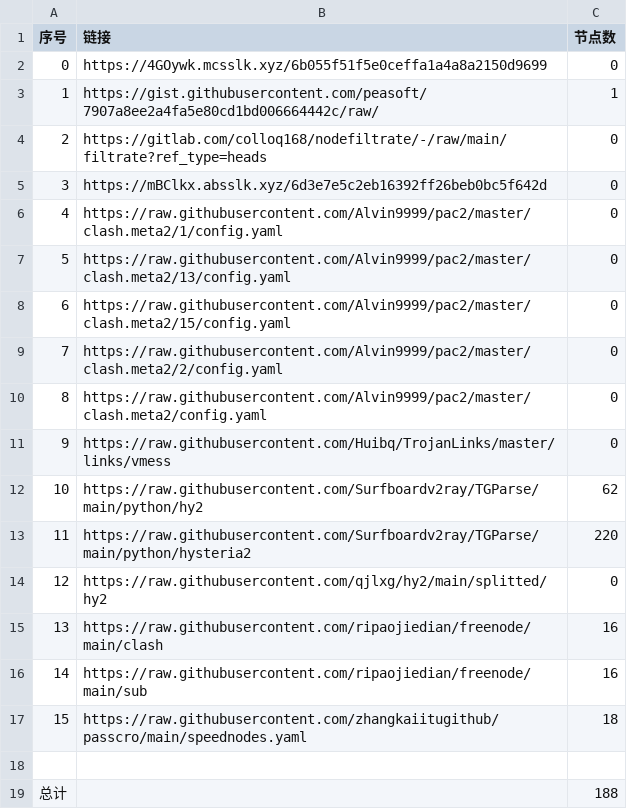
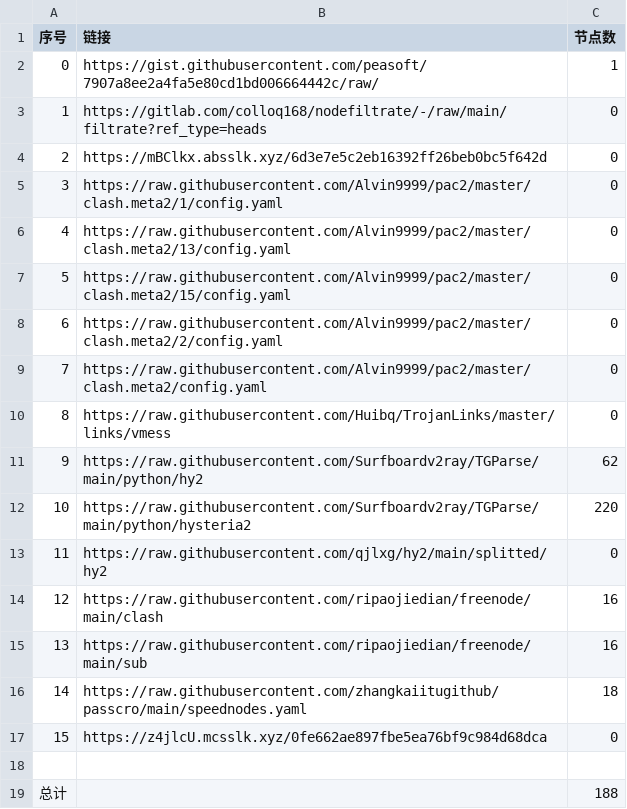
Before and after one commit to x698/NoMoreWalls, a CSV file: list_result.csv, drawn as a sheet; removed rows and columns are numbered as before the commit, all else as after; the diff names each change by its address in the sheet, - before the commit and + after, or states it on an @@ line.

```diff
--- a/list_result.csv
+++ b/list_result.csv
-row 2: 0 | https://4GOywk.mcsslk.xyz/6b055f51f5e0ceffa1a4a8a2150d9699 | 0
@@ column A (序号) renumbered between rows 2 and 16 @@
+row 17: 15 | https://z4jlcU.mcsslk.xyz/0fe662ae897fbe5ea76bf9c984d68dca | 0
```
Also changed, not shown: 22 other files.
